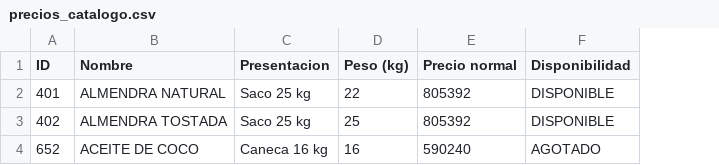
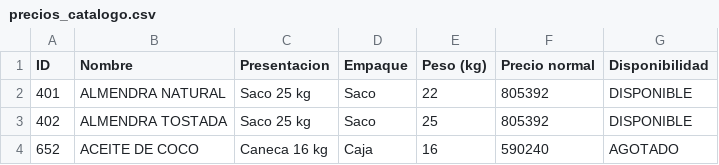
Before and after one commit to neracosu/Cotizador-Glotracol, a CSV file: templates/csv/precios_catalogo.csv, drawn as a sheet; the diff names each change by its address in the sheet, - before the commit and + after, or states it on an @@ line.

Commit message:
feat(producto): tipo de empaque (_glo_empaque_texto) en espejo de presentacion
Campo gemelo a _glo_presentacion_texto: metabox de edición de producto,
columna 'empaque' en el importador de catálogo (con sus propios sinónimos:
tipo de empaque, tipo empaque, empaque (texto)) y plantilla CSV actualizada.
100% aditivo — si la hoja no trae empaque, el comportamiento es idéntico.

```diff
--- a/templates/csv/precios_catalogo.csv
+++ b/templates/csv/precios_catalogo.csv
+column D (Empaque), rows 2-4: Saco | Saco | Caja
```
Also changed, not shown: 3 other files.
